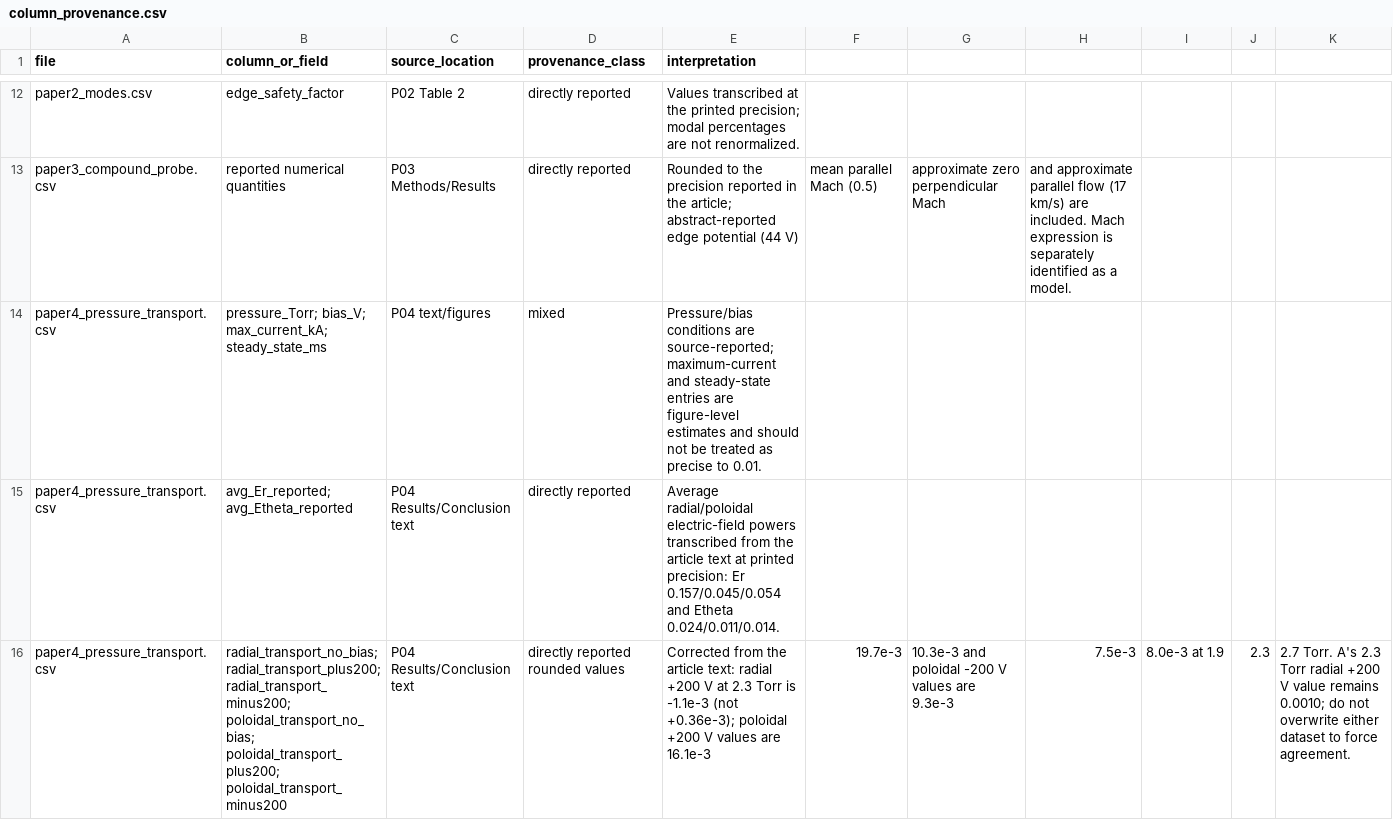
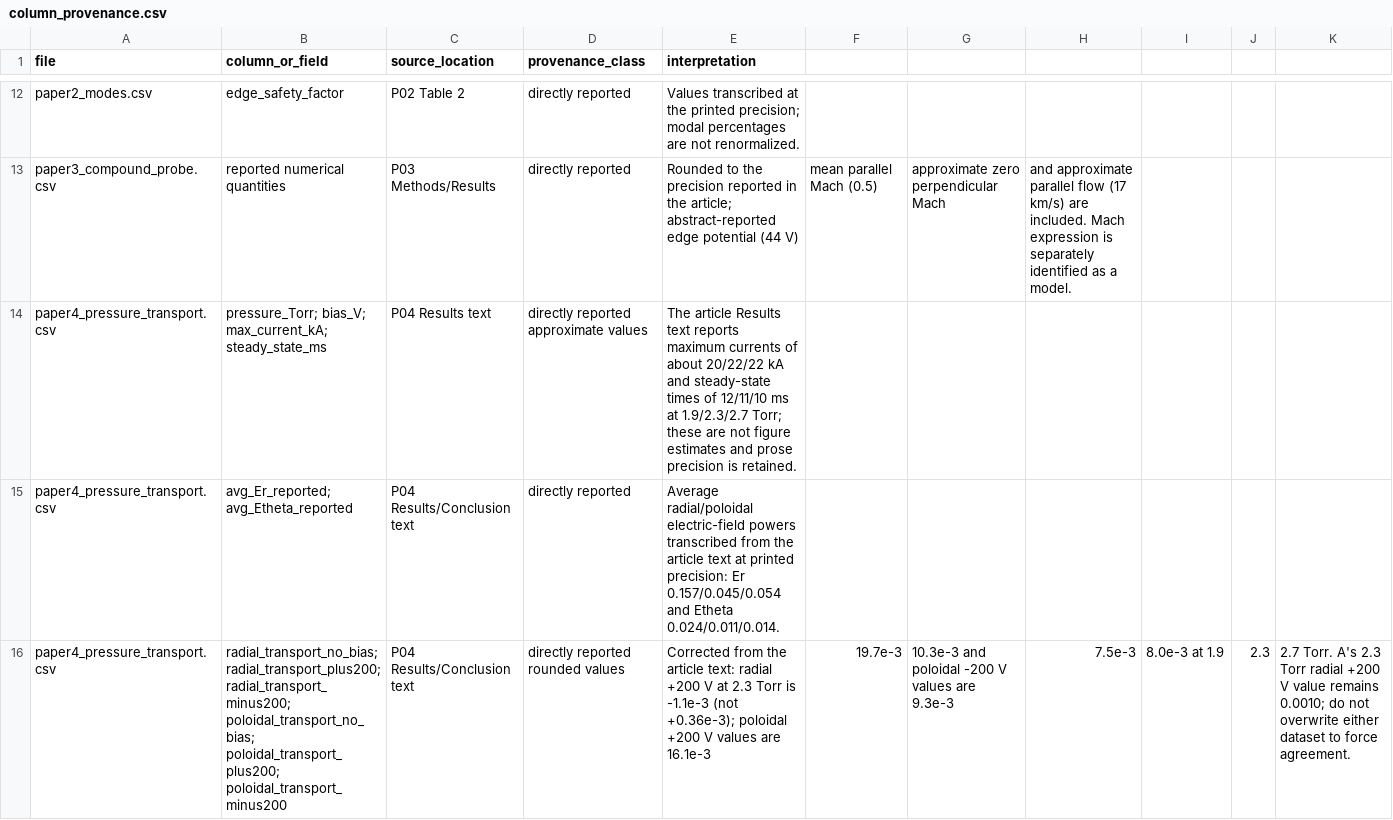
Before and after one commit to Ramin-Alipour/plasma-diagnostics-data-analysis, a CSV file: datasets/dataset_b/column_provenance.csv, drawn as a sheet; only a part is shown, gaps mark what is left out.

Commit message:
Correct P04 provenance class for reported current and steady-state values

```diff
--- a/datasets/dataset_b/column_provenance.csv
+++ b/datasets/dataset_b/column_provenance.csv
@@ -13,3 +13,3 @@ paper2_modes.csv,edge_safety_factor,P02 Table 2,directly reported,Values transcr
 paper3_compound_probe.csv,reported numerical quantities,P03 Methods/Results,directly reported,Rounded to the precision reported in the article; abstract-reported edge potential (44 V), mean parallel Mach (0.5), approximate zero perpendicular Mach, and approximate parallel flow (17 km/s) are included. Mach expression is separately identified as a model.
-paper4_pressure_transport.csv,pressure_Torr; bias_V; max_current_kA; steady_state_ms,P04 text/figures,mixed,Pressure/bias conditions are source-reported; maximum-current and steady-state entries are figure-level estimates and should not be treated as precise to 0.01.
+paper4_pressure_transport.csv,pressure_Torr; bias_V; max_current_kA; steady_state_ms,P04 Results text,directly reported approximate values,The article Results text reports maximum currents of about 20/22/22 kA and steady-state times of 12/11/10 ms at 1.9/2.3/2.7 Torr; these are not figure estimates and prose precision is retained.
 paper4_pressure_transport.csv,avg_Er_reported; avg_Etheta_reported,P04 Results/Conclusion text,directly reported,Average radial/poloidal electric-field powers transcribed from the article text at printed precision: Er 0.157/0.045/0.054 and Etheta 0.024/0.011/0.014.
```
